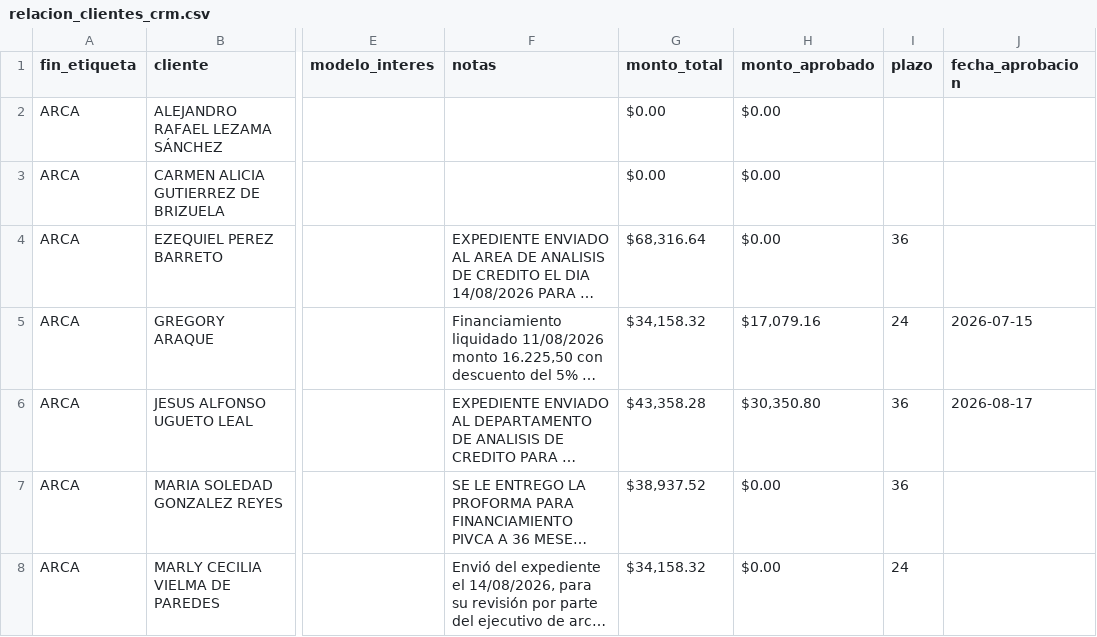
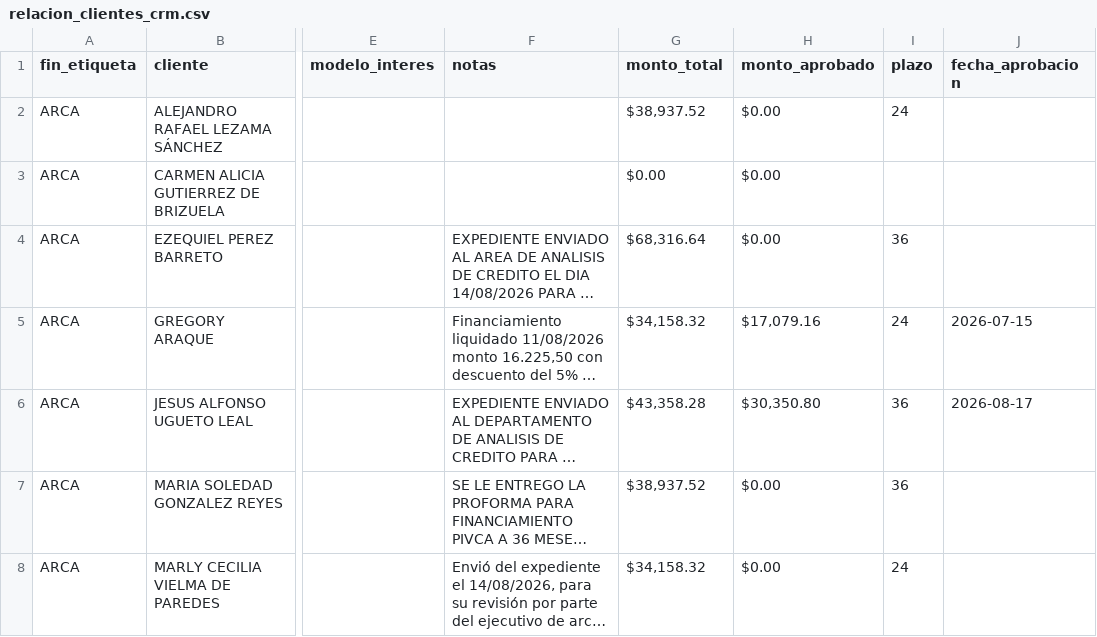
Before and after one commit to latinbienti-sys/gestionhonda, a CSV file: crm_consulta/relacion_clientes_crm.csv, drawn as a sheet; only a part is shown, gaps mark what is left out; long unchanged cells end in …; the diff names each change by its address in the sheet, - before the commit and + after, or states it on an @@ line.

```diff
--- a/crm_consulta/relacion_clientes_crm.csv
+++ b/crm_consulta/relacion_clientes_crm.csv
-G2 (monto_total): $0.00
+G2 (monto_total): $38,937.52
-I2 (plazo): (empty)
+I2 (plazo): 24
```
Also changed, not shown: 3 other files.
